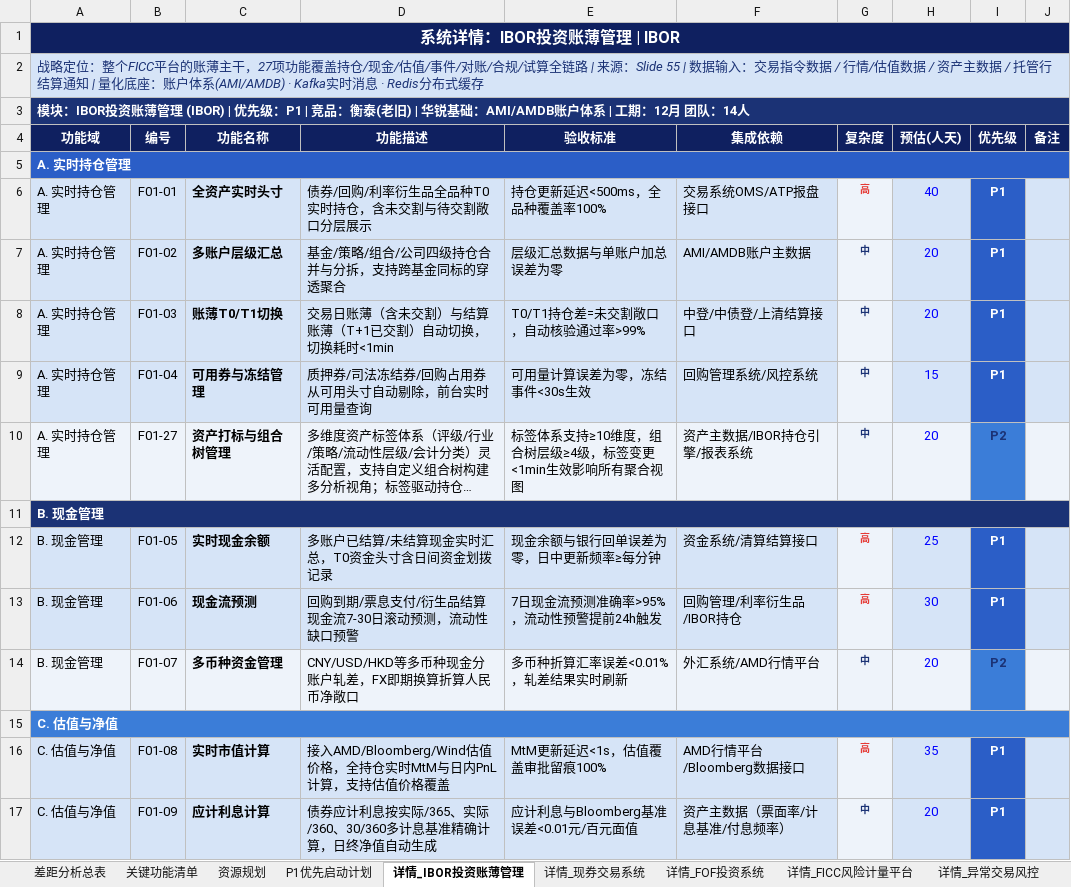
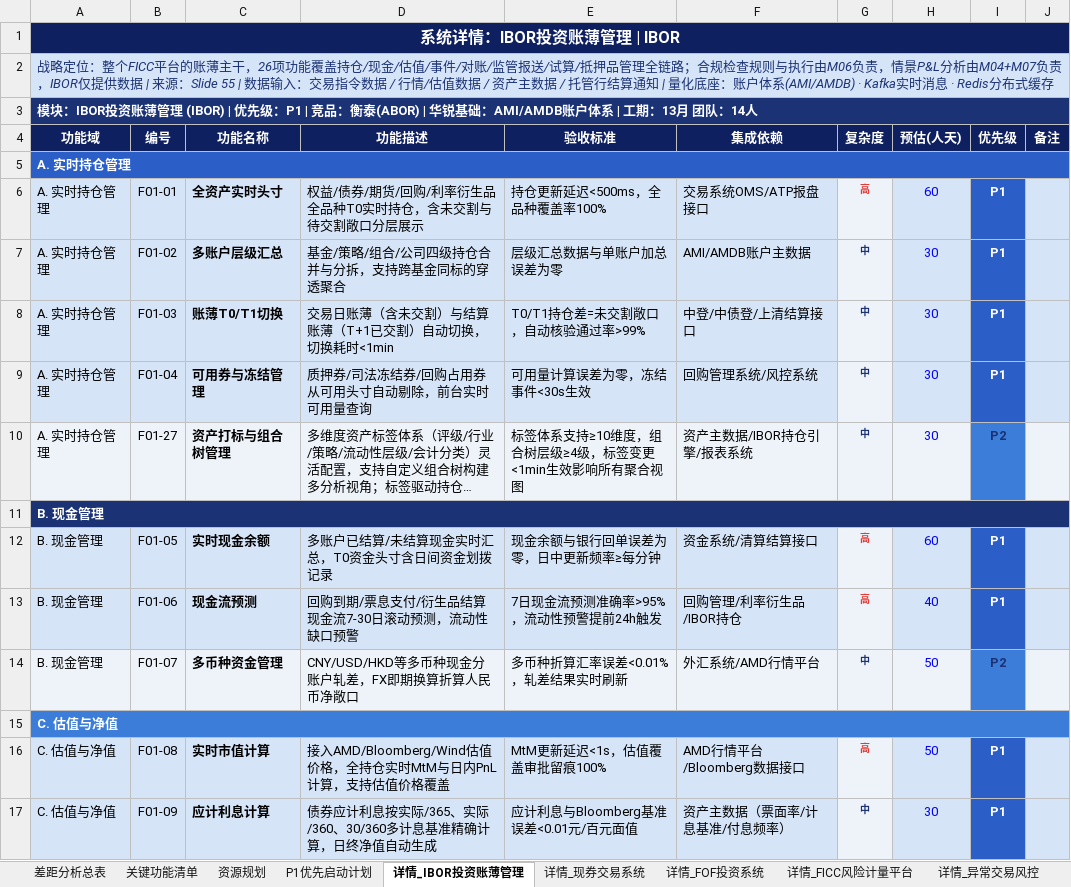
Before and after one commit to BellyFish99/ficc-projDocs, an Excel workbook: Feasibility_analysis/FICC_Gap_Analysis.xlsx, sheet 详情_IBOR投资账薄管理, drawn as a sheet; only a part is shown; long unchanged cells end in …; values as stored, in another font and other column widths than the file's, no borders; the diff covers the shown part only; the diff names each change by its address in the sheet, - before the commit and + after, or states it on an @@ line.

```diff
--- a/Feasibility_analysis/FICC_Gap_Analysis.xlsx (sheet 详情_IBOR投资账薄管理)
+++ b/Feasibility_analysis/FICC_Gap_Analysis.xlsx (sheet 详情_IBOR投资账薄管理)
-A2 (功能域): …薄主干，27项功能覆盖持仓/现金/估值/事件/对账/合规/试算全链路 | 来源…
+A2 (功能域): …薄主干，26项功能覆盖持仓/现金/估值/事件/对账/监管报送/试算/抵押品管理全链路；合规检查规则与执行由M06负责，情景P&L分析由M04+M07负责，IBOR仅提供数据 | 来源…
-A3 (功能域): …品：衡泰(老旧) | 华锐基础：AMI/AMDB账户体系 | 工期：12月 团队…
+A3 (功能域): …品：衡泰(ABOR) | 华锐基础：AMI/AMDB账户体系 | 工期：13月 团队…
-D6 (功能描述): 债券/回购/利率衍生品全品种T0实时持仓，含未交割与待交割敞口分层展示
+D6 (功能描述): 权益/债券/期货/回购/利率衍生品全品种T0实时持仓，含未交割与待交割敞口分层展示
-H6 (预估(人天)): 40
+H6 (预估(人天)): 60
-H7:H8 (预估(人天)): 20
+H7:H8 (预估(人天)): 30
-H9 (预估(人天)): 15
+H9 (预估(人天)): 30
-H10 (预估(人天)): 20
+H10 (预估(人天)): 30
-H12 (预估(人天)): 25
+H12 (预估(人天)): 60
-H13 (预估(人天)): 30
+H13 (预估(人天)): 40
-H14 (预估(人天)): 20
+H14 (预估(人天)): 50
-H16 (预估(人天)): 35
+H16 (预估(人天)): 50
-H17 (预估(人天)): 20
+H17 (预估(人天)): 30
```
Also changed, not shown: 2 added rows, 2 removed rows and 28 edited cells elsewhere in this sheet, sheet 关键功能清单, sheet 详情_组合管理+绩效归因, sheet 详情_定价平台, sheet 详情_FICC风险计量平台, sheet 详情_事前风控_合规, sheet 差距分析总表, 2 more sheets, 10 other files.
